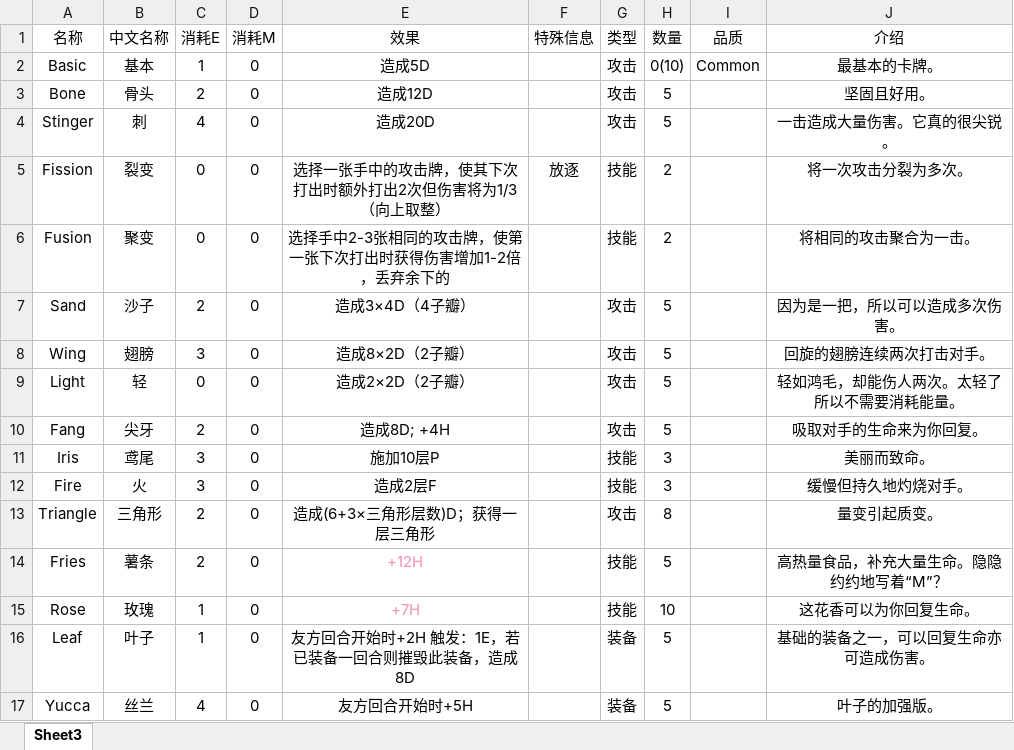
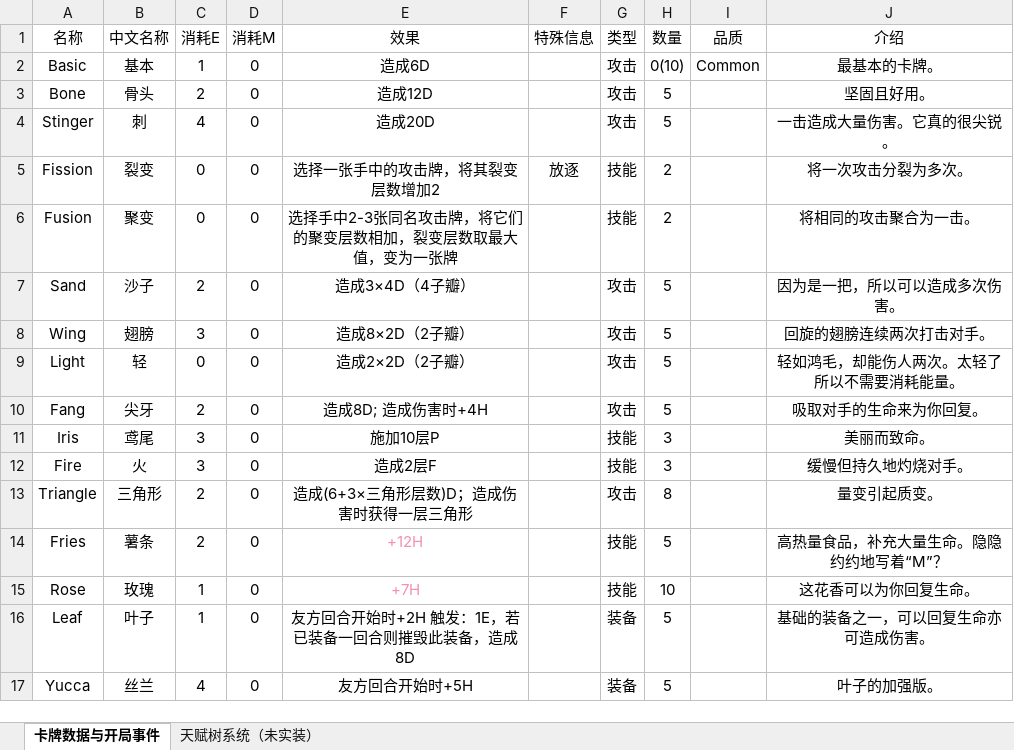
Before and after one commit to Stickerbug/Garden-of-Thorn, an Excel workbook: docs/Garden of Thorn 卡牌数据.xlsx, sheet 卡牌数据与开局事件, drawn as a sheet; only a part is shown; values as stored, in another font and other column widths than the file's, no borders; the diff covers the shown part only; the diff names each change by its address in the sheet, - before the commit and + after, or states it on an @@ line.

```diff
--- a/docs/Garden of Thorn 卡牌数据.xlsx (sheet 卡牌数据与开局事件)
+++ b/docs/Garden of Thorn 卡牌数据.xlsx (sheet 卡牌数据与开局事件)
-sheet tab: Sheet3
+sheet tab: 卡牌数据与开局事件
+sheet tab: 天赋树系统（未实装）
-E2 (效果): 造成5D
+E2 (效果): 造成6D
-E5 (效果): 选择一张手中的攻击牌，使其下次打出时额外打出2次但伤害将为1/3（向上取整）
+E5 (效果): 选择一张手中的攻击牌，将其裂变层数增加2
-E6 (效果): 选择手中2-3张相同的攻击牌，使第一张下次打出时获得伤害增加1-2倍，丢弃余下的
+E6 (效果): 选择手中2-3张同名攻击牌，将它们的聚变层数相加，裂变层数取最大值，变为一张牌
-E10 (效果): 造成8D; +4H
+E10 (效果): 造成8D; 造成伤害时+4H
-E13 (效果): 造成(6+3×三角形层数)D；获得一层三角形
+E13 (效果): 造成(6+3×三角形层数)D；造成伤害时获得一层三角形
```
Also changed, not shown: 20 added rows, 4 edited cells and merged cells elsewhere in this sheet, 1 other file.
